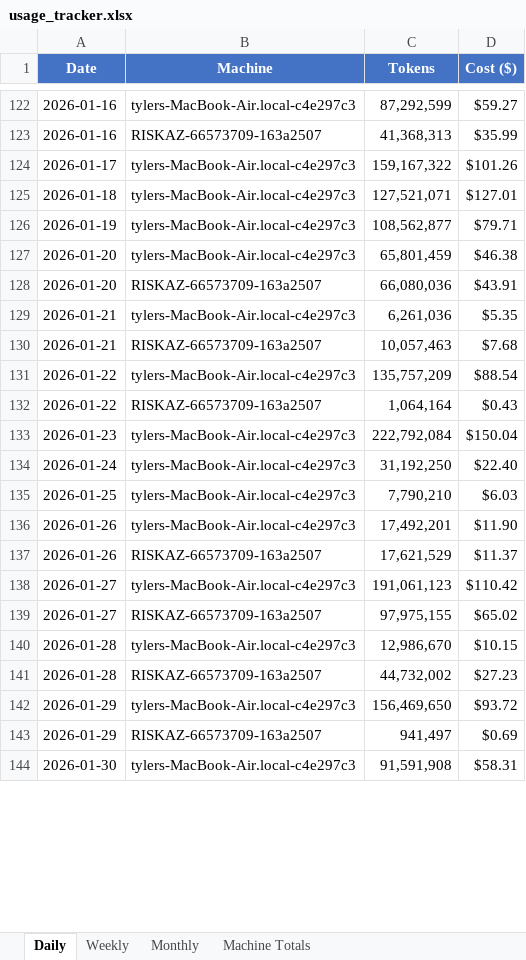
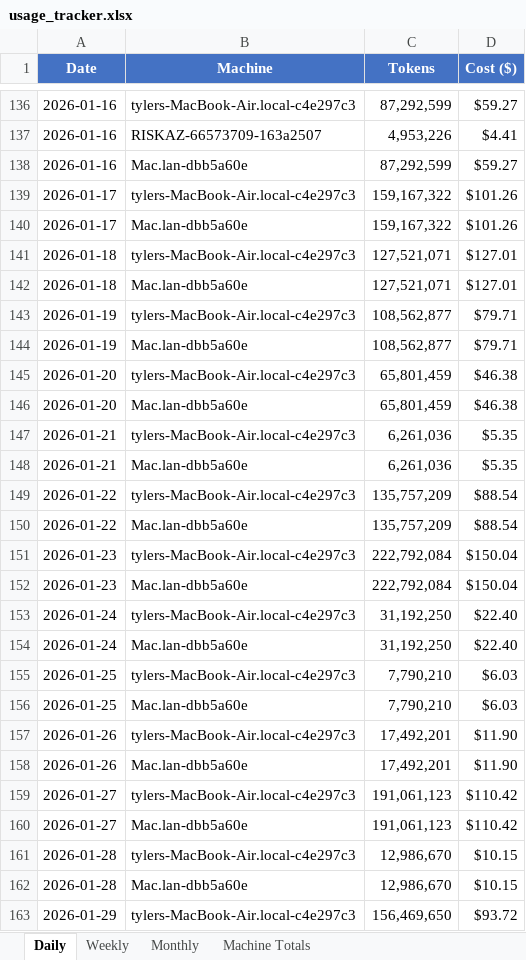
Before and after one commit to tylergibbs1/aiusagebudget, an Excel workbook: usage_tracker.xlsx, sheet Daily, drawn as a sheet; only a part is shown, gaps mark what is left out; the shorter side is filled out with more unchanged rows; values as stored, in another font and other column widths than the file's, no borders; removed rows and columns are numbered as before the commit, all else as after; the diff covers the shown part only; the diff names each change by its address in the sheet, - before the commit and + after, or states it on an @@ line.

```diff
--- a/usage_tracker.xlsx (sheet Daily)
+++ b/usage_tracker.xlsx (sheet Daily)
-C137 (Tokens): 41,368,313
+C137 (Tokens): 4,953,226
-D137 (Cost ($)): $35.99
+D137 (Cost ($)): $4.41
+row 138: 2026-01-16 | Mac.lan-dbb5a60e | 87,292,599 | $59.27
+row 140: 2026-01-17 | Mac.lan-dbb5a60e | 159,167,322 | $101.26
+row 142: 2026-01-18 | Mac.lan-dbb5a60e | 127,521,071 | $127.01
+row 144: 2026-01-19 | Mac.lan-dbb5a60e | 108,562,877 | $79.71
-row 128: 2026-01-20 | RISKAZ-66573709-163a2507 | 66,080,036 | $43.91
+row 146: 2026-01-20 | Mac.lan-dbb5a60e | 65,801,459 | $46.38
-row 130: 2026-01-21 | RISKAZ-66573709-163a2507 | 10,057,463 | $7.68
+row 148: 2026-01-21 | Mac.lan-dbb5a60e | 6,261,036 | $5.35
-row 132: 2026-01-22 | RISKAZ-66573709-163a2507 | 1,064,164 | $0.43
+row 150: 2026-01-22 | Mac.lan-dbb5a60e | 135,757,209 | $88.54
+row 152: 2026-01-23 | Mac.lan-dbb5a60e | 222,792,084 | $150.04
+row 154: 2026-01-24 | Mac.lan-dbb5a60e | 31,192,250 | $22.40
+row 156: 2026-01-25 | Mac.lan-dbb5a60e | 7,790,210 | $6.03
-row 137: 2026-01-26 | RISKAZ-66573709-163a2507 | 17,621,529 | $11.37
+row 158: 2026-01-26 | Mac.lan-dbb5a60e | 17,492,201 | $11.90
-row 139: 2026-01-27 | RISKAZ-66573709-163a2507 | 97,975,155 | $65.02
+row 160: 2026-01-27 | Mac.lan-dbb5a60e | 191,061,123 | $110.42
-row 141: 2026-01-28 | RISKAZ-66573709-163a2507 | 44,732,002 | $27.23
+row 162: 2026-01-28 | Mac.lan-dbb5a60e | 12,986,670 | $10.15
-row 143: 2026-01-29 | RISKAZ-66573709-163a2507 | 941,497 | $0.69
```
Also changed, not shown: 23 added rows, 8 removed rows and 2 edited cells elsewhere in this sheet, sheet Weekly, sheet Monthly, sheet Machine Totals.
